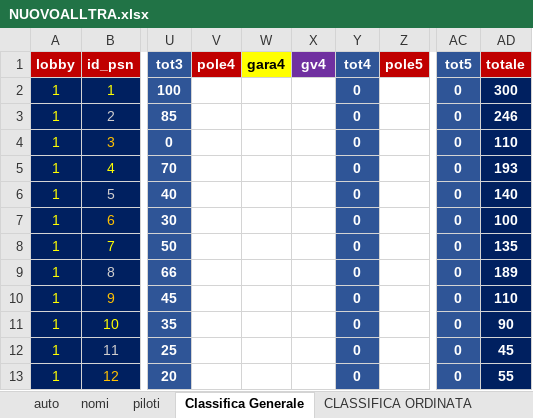
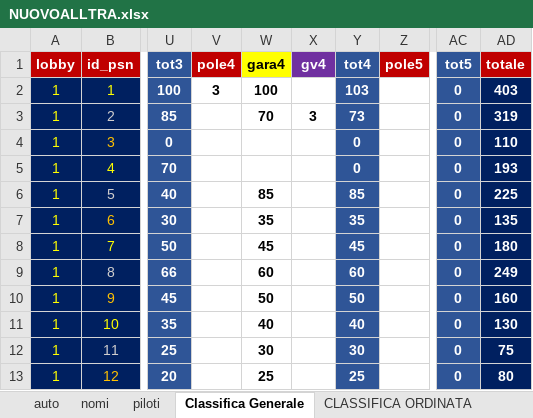
Before and after one commit to Parenji/AllTraction, an Excel workbook: backend/NUOVOALLTRA.xlsx, sheet Classifica Generale, drawn as a sheet; only a part is shown, gaps mark what is left out; values as stored, in another font and other column widths than the file's, no borders; table styles not drawn; the diff covers the shown part only; the diff names each change by its address in the sheet, - before the commit and + after, or states it on an @@ line.

```diff
--- a/backend/NUOVOALLTRA.xlsx (sheet Classifica Generale)
+++ b/backend/NUOVOALLTRA.xlsx (sheet Classifica Generale)
-V2 (pole4): (empty)
+V2 (pole4): 3
-W2 (gara4): (empty)
+W2 (gara4): 100
-Y2 (tot4): 0
+Y2 (tot4): 103
-AD2 (totale): 300
+AD2 (totale): 403
-W3 (gara4): (empty)
+W3 (gara4): 70
-X3 (gv4): (empty)
+X3 (gv4): 3
-Y3 (tot4): 0
+Y3 (tot4): 73
-AD3 (totale): 246
+AD3 (totale): 319
-W6 (gara4): (empty)
+W6 (gara4): 85
-Y6 (tot4): 0
+Y6 (tot4): 85
-AD6 (totale): 140
+AD6 (totale): 225
-W7 (gara4): (empty)
+W7 (gara4): 35
-Y7 (tot4): 0
+Y7 (tot4): 35
-AD7 (totale): 100
+AD7 (totale): 135
-W8 (gara4): (empty)
+W8 (gara4): 45
-Y8 (tot4): 0
+Y8 (tot4): 45
-AD8 (totale): 135
+AD8 (totale): 180
-W9 (gara4): (empty)
+W9 (gara4): 60
-Y9 (tot4): 0
+Y9 (tot4): 60
-AD9 (totale): 189
+AD9 (totale): 249
-W10 (gara4): (empty)
+W10 (gara4): 50
-Y10 (tot4): 0
+Y10 (tot4): 50
-AD10 (totale): 110
+AD10 (totale): 160
-W11 (gara4): (empty)
+W11 (gara4): 40
-Y11 (tot4): 0
+Y11 (tot4): 40
-AD11 (totale): 90
+AD11 (totale): 130
-W12 (gara4): (empty)
+W12 (gara4): 30
-Y12 (tot4): 0
+Y12 (tot4): 30
-AD12 (totale): 45
+AD12 (totale): 75
-W13 (gara4): (empty)
+W13 (gara4): 25
-Y13 (tot4): 0
+Y13 (tot4): 25
-AD13 (totale): 55
+AD13 (totale): 80
```
Also changed, not shown: 103 edited cells elsewhere in this sheet, sheet CLASSIFICA ORDINATA, sheet PER STAMPA, sheet RISULTATI, sheet piloti, formulas that keep their value, backend/TLM WORLD TOUR CLASSIFICHE.xlsm, backend/classifica/Classifiche.xlsx, 18 other files.
